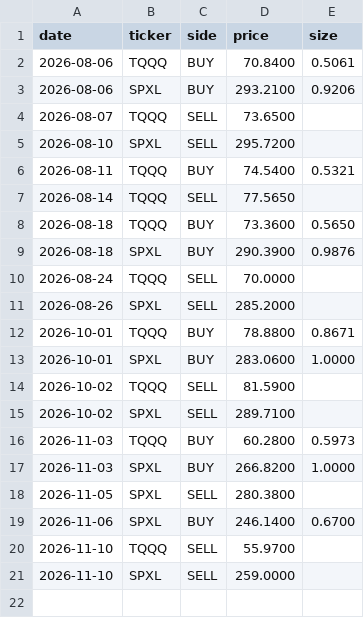
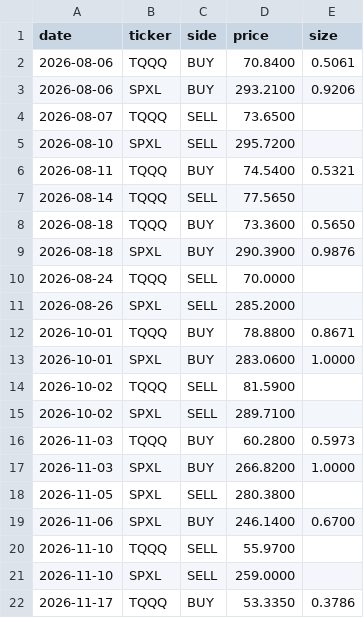
Before and after one commit to CazSyd/IBS-Strategy, a CSV file: data/fills.csv, drawn as a sheet; the diff names each change by its address in the sheet, - before the commit and + after, or states it on an @@ line.

```diff
--- a/data/fills.csv
+++ b/data/fills.csv
+row 22: 2026-11-17 | TQQQ | BUY | 53.3350 | 0.3786
```
